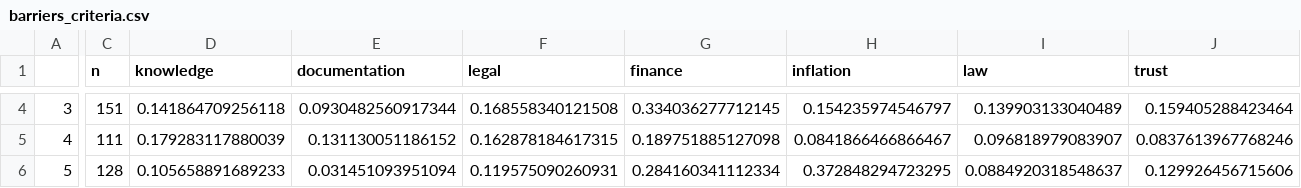
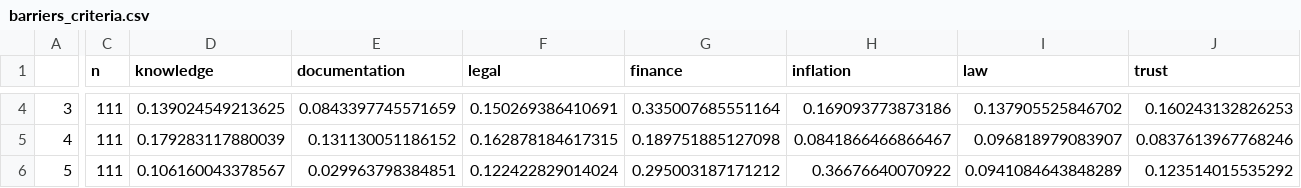
Before and after one commit to beks99/SIVIOgit, a CSV file: barriers_criteria.csv, drawn as a sheet; only a part is shown, gaps mark what is left out; the diff covers the shown part only; the diff names each change by its address in the sheet, - before the commit and + after, or states it on an @@ line.

```diff
--- a/barriers_criteria.csv
+++ b/barriers_criteria.csv
-C4 (n): 151
+C4 (n): 111
-D4 (knowledge): 0.141864709256118
+D4 (knowledge): 0.139024549213625
-E4 (documentation): 0.0930482560917344
+E4 (documentation): 0.0843397745571659
-F4 (legal): 0.168558340121508
+F4 (legal): 0.150269386410691
-G4 (finance): 0.334036277712145
+G4 (finance): 0.335007685551164
-H4 (inflation): 0.154235974546797
+H4 (inflation): 0.169093773873186
-I4 (law): 0.139903133040489
+I4 (law): 0.137905525846702
-J4 (trust): 0.159405288423464
+J4 (trust): 0.160243132826253
-C6 (n): 128
+C6 (n): 111
-D6 (knowledge): 0.105658891689233
+D6 (knowledge): 0.106160043378567
-E6 (documentation): 0.031451093951094
+E6 (documentation): 0.029963798384851
-F6 (legal): 0.119575090260931
+F6 (legal): 0.122422829014024
-G6 (finance): 0.284160341112334
+G6 (finance): 0.295003187171212
-H6 (inflation): 0.372848294723295
+H6 (inflation): 0.36676640070922
-I6 (law): 0.0884920318548637
+I6 (law): 0.0941084643848289
-J6 (trust): 0.129926456715606
+J6 (trust): 0.123514015535292
```
Also changed, not shown: 83 edited cells elsewhere in this file, availability_criteria.csv, compliance_criteria.csv, 17 other files.
